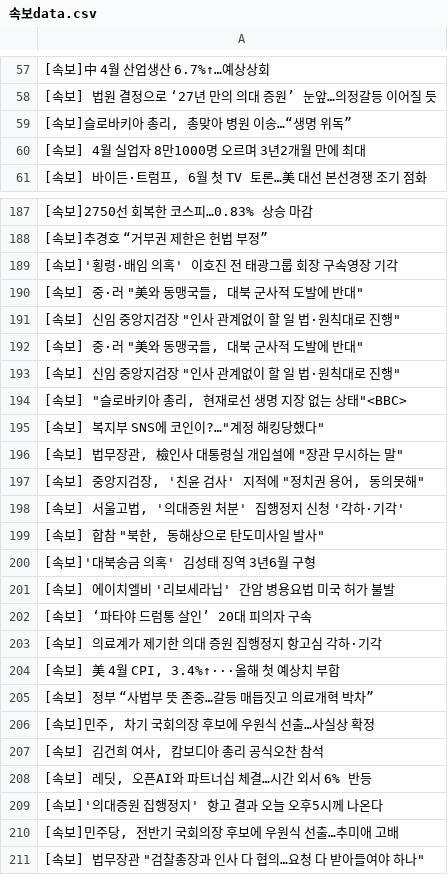
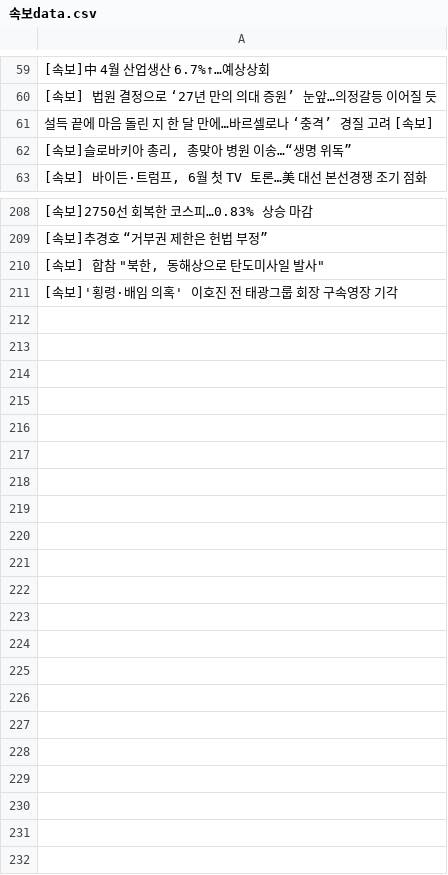
Before and after one commit to devopspark/GitNews, a CSV file: 속보data.csv, drawn as a sheet; only a part is shown, gaps mark what is left out; the diff covers the shown part only.

```diff
--- a/속보data.csv
+++ b/속보data.csv
@@ -58,4 +60,4 @@
 [속보] 법원 결정으로 ‘27년 만의 의대 증원’ 눈앞…의정갈등 이어질 듯
+설득 끝에 마음 돌린 지 한 달 만에…바르셀로나 ‘충격’ 경질 고려 [속보]
 "[속보]슬로바키아 총리, 총맞아 병원 이송…“생명 위독”"
-[속보] 4월 실업자 8만1000명 오르며 3년2개월 만에 최대
 "[속보] 바이든·트럼프, 6월 첫 TV 토론…美 대선 본선경쟁 조기 점화"
@@ -188,24 +209,3 @@
 [속보]추경호 “거부권 제한은 헌법 부정”
+"[속보] 합참 ""북한, 동해상으로 탄도미사일 발사"""
 [속보]'횡령·배임 의혹' 이호진 전 태광그룹 회장 구속영장 기각
-"[속보] 중·러 ""美와 동맹국들, 대북 군사적 도발에 반대"""
-"[속보] 신임 중앙지검장 ""인사 관계없이 할 일 법·원칙대로 진행"""
-"[속보] 중·러 ""美와 동맹국들, 대북 군사적 도발에 반대"""
-"[속보] 신임 중앙지검장 ""인사 관계없이 할 일 법·원칙대로 진행"""
-"[속보] ""슬로바키아 총리, 현재로선 생명 지장 없는 상태""<BBC>"
-"[속보] 복지부 SNS에 코인이?…""계정 해킹당했다"""
-"[속보] 법무장관, 檢인사 대통령실 개입설에 ""장관 무시하는 말"""
-"[속보] 중앙지검장, '친윤 검사' 지적에 ""정치권 용어, 동의못해"""
-"[속보] 서울고법, '의대증원 처분' 집행정지 신청 '각하·기각'"
-"[속보] 합참 ""북한, 동해상으로 탄도미사일 발사"""
-[속보]'대북송금 의혹' 김성태 징역 3년6월 구형
-[속보] 에이치엘비 '리보세라닙' 간암 병용요법 미국 허가 불발
-[속보] ‘파타야 드럼통 살인’ 20대 피의자 구속
-[속보] 의료계가 제기한 의대 증원 집행정지 항고심 각하·기각
-"[속보] 美 4월 CPI, 3.4%↑···올해 첫 예상치 부합"
-[속보] 정부 “사법부 뜻 존중…갈등 매듭짓고 의료개혁 박차”
-"[속보]민주, 차기 국회의장 후보에 우원식 선출…사실상 확정"
-"[속보] 김건희 여사, 캄보디아 총리 공식오찬 참석"
-"[속보] 레딧, 오픈AI와 파트너십 체결…시간 외서 6% 반등"
-[속보]'의대증원 집행정지' 항고 결과 오늘 오후5시께 나온다
-"[속보]민주당, 전반기 국회의장 후보에 우원식 선출…추미애 고배"
-"[속보] 법무장관 ""검찰총장과 인사 다 협의…요청 다 받아들여야 하나"""
```
Also changed, not shown: 33 added rows, 11 removed rows, 24 moved rows and 14 edited cells elsewhere in this file.
